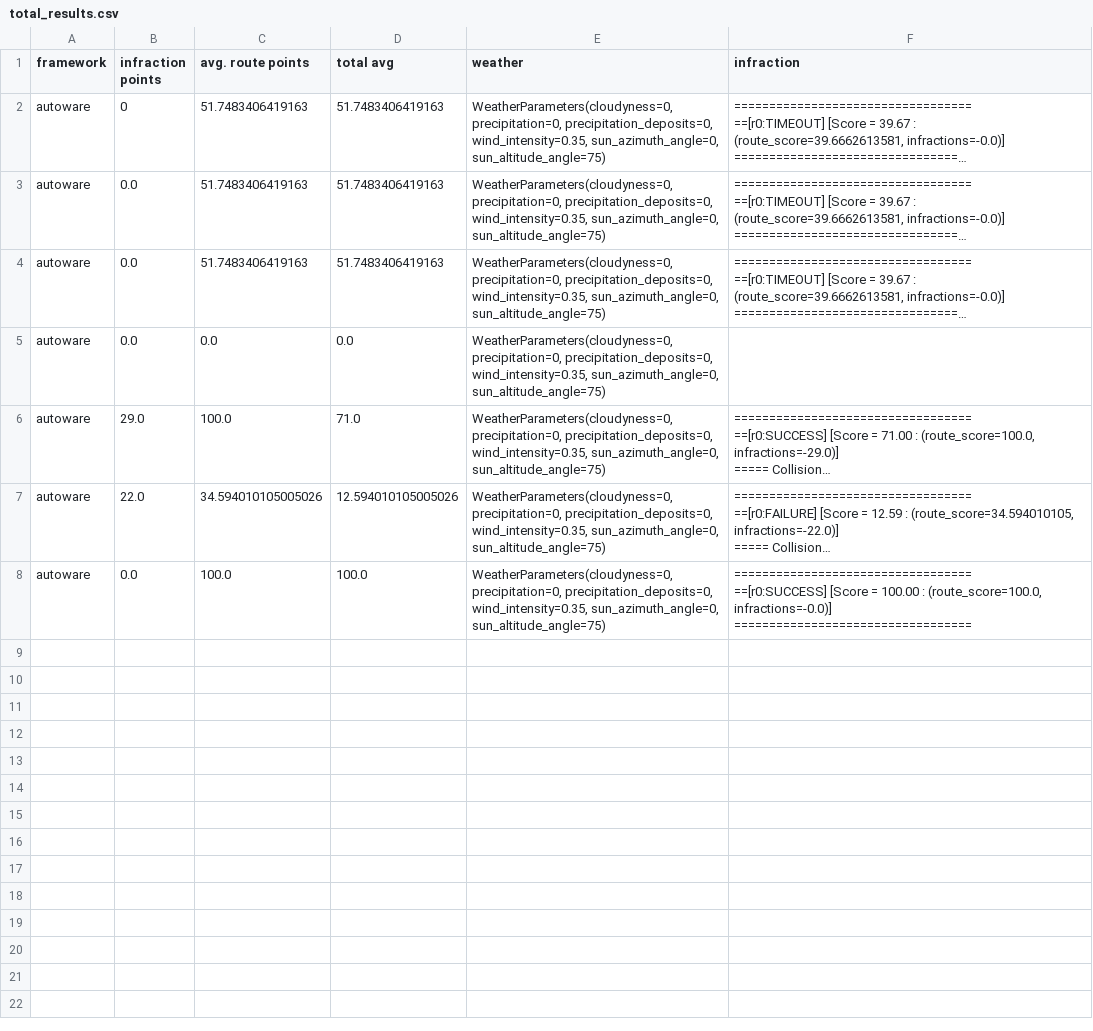
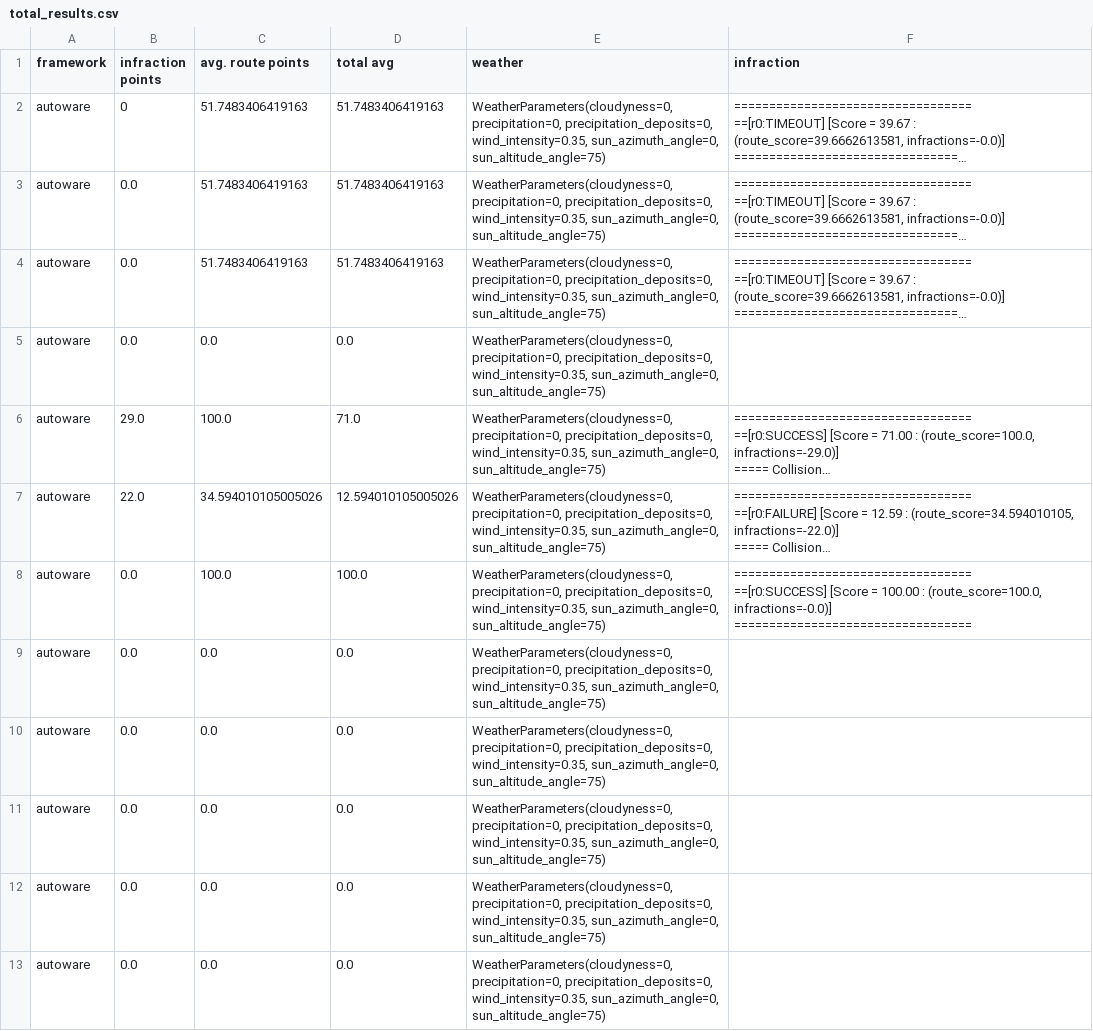
Before and after one commit to danielbachmanncgi/carla_autoware_final, a CSV file: results/total_results.csv, drawn as a sheet; long unchanged cells end in …; the diff names each change by its address in the sheet, - before the commit and + after, or states it on an @@ line.

Commit message:
carla-autoware final bridge

```diff
--- a/results/total_results.csv
+++ b/results/total_results.csv
+row 9: autoware | 0.0 | 0.0 | 0.0 | WeatherParameters(cloudyness=0, precipitation=0, precipitation_deposits=0, wind_intensity=0.35, sun_azimuth_angle=0, sun_altitude_angle=75)
+row 10: autoware | 0.0 | 0.0 | 0.0 | WeatherParameters(cloudyness=0, precipitation=0, precipitation_deposits=0, wind_intensity=0.35, sun_azimuth_angle=0, sun_altitude_angle=75)
+row 11: autoware | 0.0 | 0.0 | 0.0 | WeatherParameters(cloudyness=0, precipitation=0, precipitation_deposits=0, wind_intensity=0.35, sun_azimuth_angle=0, sun_altitude_angle=75)
+row 12: autoware | 0.0 | 0.0 | 0.0 | WeatherParameters(cloudyness=0, precipitation=0, precipitation_deposits=0, wind_intensity=0.35, sun_azimuth_angle=0, sun_altitude_angle=75)
+row 13: autoware | 0.0 | 0.0 | 0.0 | WeatherParameters(cloudyness=0, precipitation=0, precipitation_deposits=0, wind_intensity=0.35, sun_azimuth_angle=0, sun_altitude_angle=75)
```
Also changed, not shown: 5 other files.
